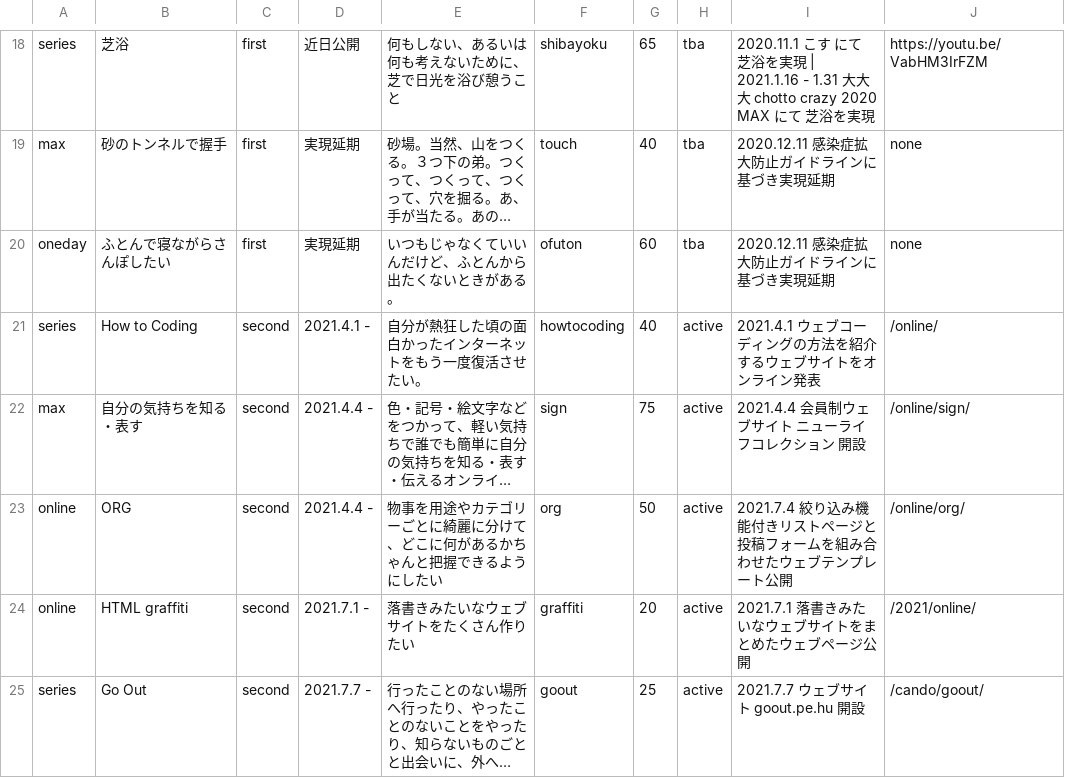
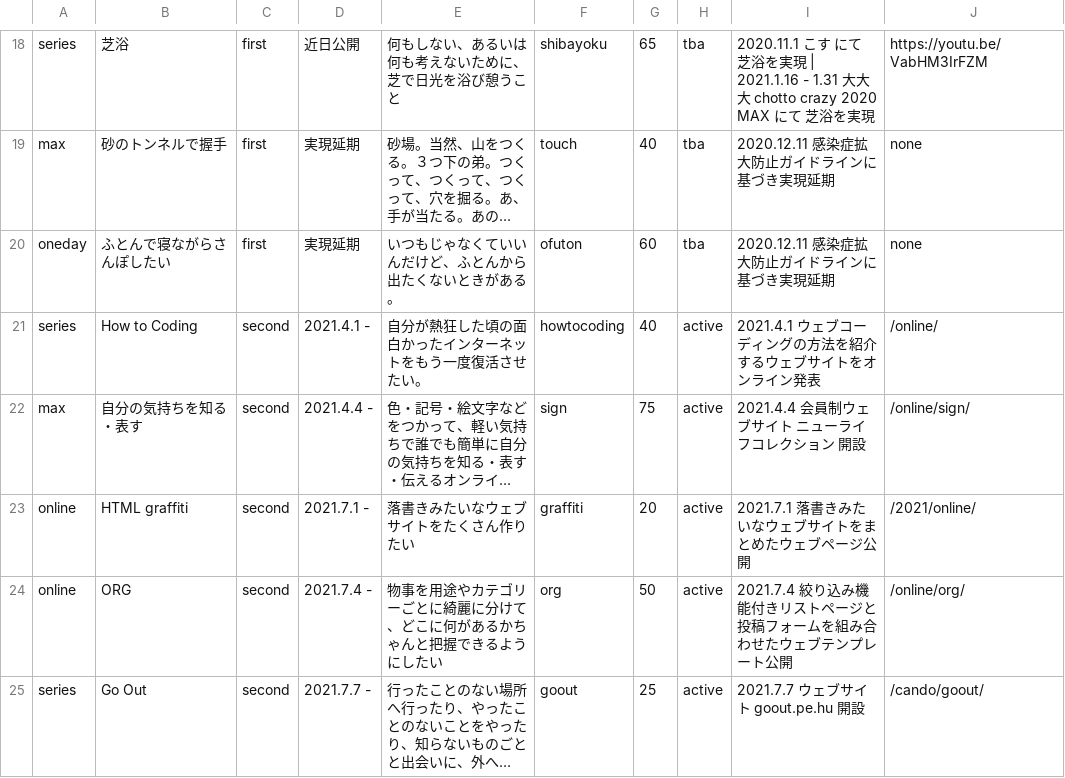
Before and after one commit to chottocrazy/index, a CSV file: programs/programs.csv, drawn as a sheet; only a part is shown, gaps mark what is left out; long unchanged cells end in …; removed rows and columns are numbered as before the commit, all else as after; the diff names each change by its address in the sheet, - before the commit and + after, or states it on an @@ line.

Commit message:
Update programs.csv

```diff
--- a/programs/programs.csv
+++ b/programs/programs.csv
-row 23: online | ORG | second | 2021.4.4 - | 物事を用途やカテゴリーごとに綺麗に分けて、どこに何があるかちゃんと把握できるようにしたい | org | 50 | active | 2021.7.4 絞り込み機能付きリストページと投稿フォームを組み合わせたウェブテンプレート公開 | /online/org/
+row 24: online | ORG | second | 2021.7.4 - | 物事を用途やカテゴリーごとに綺麗に分けて、どこに何があるかちゃんと把握できるようにしたい | org | 50 | active | 2021.7.4 絞り込み機能付きリストページと投稿フォームを組み合わせたウェブテンプレート公開 | /online/org/
```
